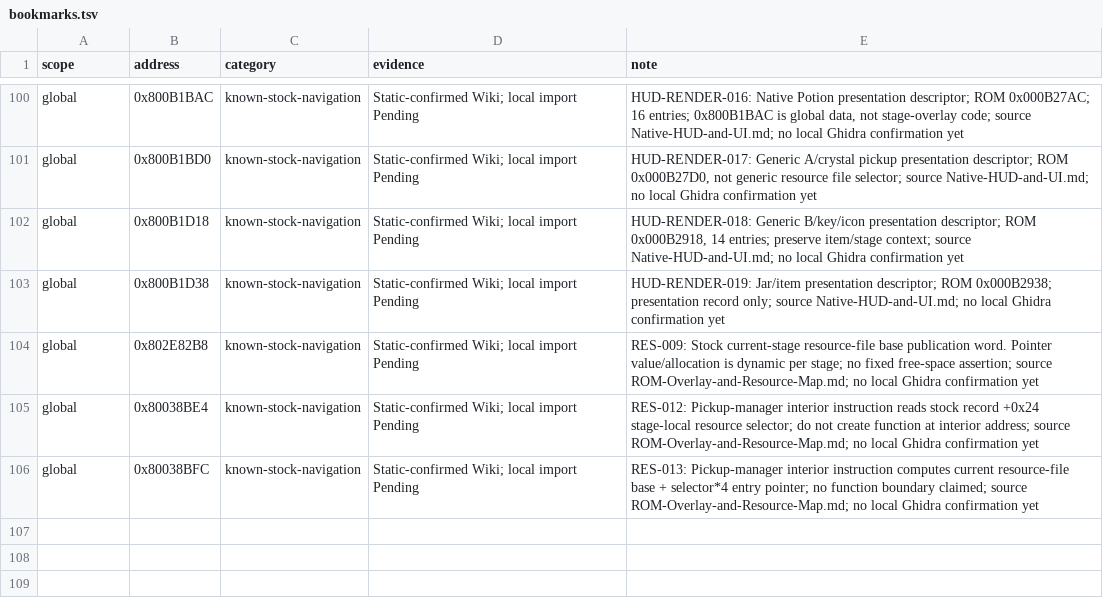
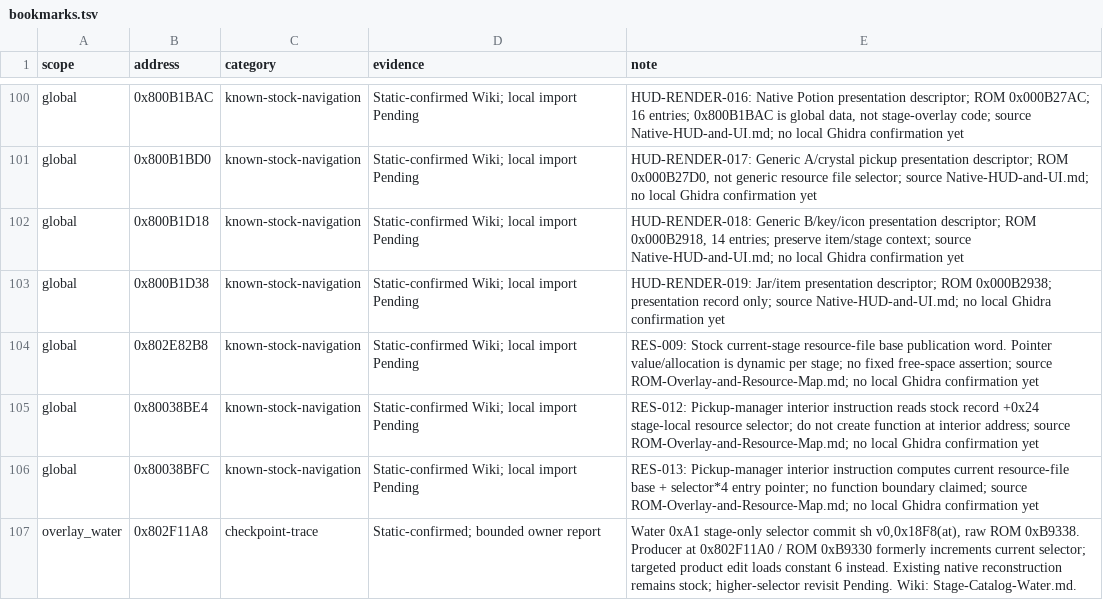
Before and after one commit to smeagol44/MKMSZ-Ghidra, a TSV file: analysis/bookmarks.tsv, drawn as a sheet; only a part is shown, gaps mark what is left out; the diff names each change by its address in the sheet, - before the commit and + after, or states it on an @@ line.

```diff
--- a/analysis/bookmarks.tsv
+++ b/analysis/bookmarks.tsv
+row 107: overlay_water | 0x802F11A8 | checkpoint-trace | Static-confirmed; bounded owner report | Water 0xA1 stage-only selector commit sh v0,0x18F8(at), raw ROM 0xB9338. Producer at 0x802F11A0 / ROM 0xB9330 formerly increments current selector; targeted product edit loads constant 6 instead. Existing native reconstruction remains stock; higher-selector revisit Pending. Wiki: Stage-Catalog-Water.md.
```
Also changed, not shown: analysis/comments.tsv.
